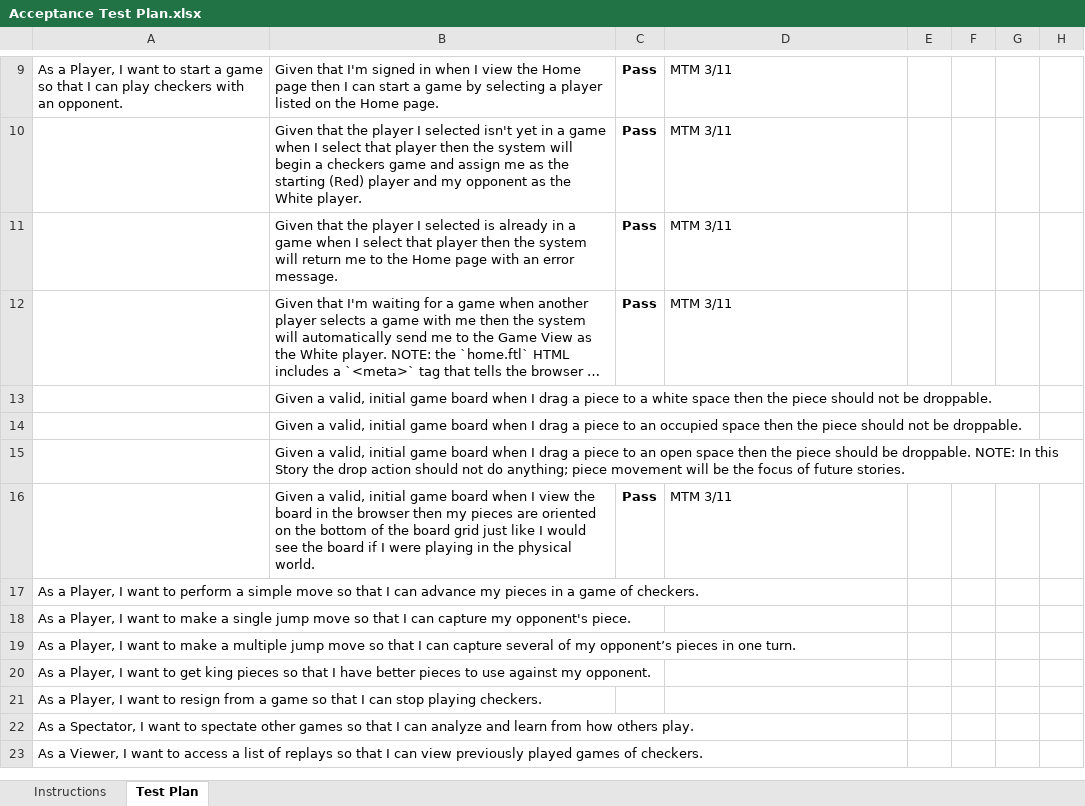
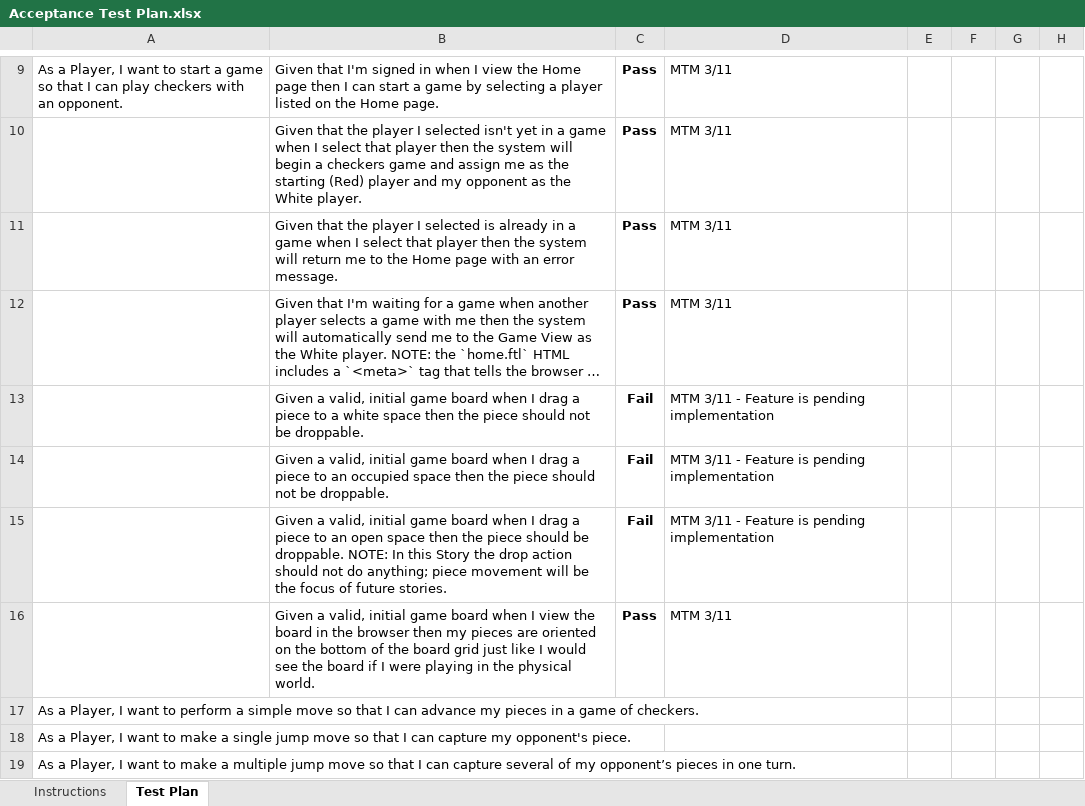
Before and after one commit to arj6153/WebCheckers, an Excel workbook: etc/Acceptance Test Plan.xlsx, sheet Test Plan, drawn as a sheet; only a part is shown, gaps mark what is left out; the shorter side is filled out with more unchanged rows; long unchanged cells end in …; values as stored, in another font and other column widths than the file's, no borders; charts and pictures and conditional formats not drawn; removed rows and columns are numbered as before the commit, all else as after; the diff names each change by its address in the sheet, - before the commit and + after, or states it on an @@ line.

Commit message:
Finalized ATP for Sprint 1

```diff
--- a/etc/Acceptance Test Plan.xlsx (sheet Test Plan)
+++ b/etc/Acceptance Test Plan.xlsx (sheet Test Plan)
-row 13:  | Given a valid, initial game board when I drag a piece to a white space then the piece should not be droppable.
-row 14:  | Given a valid, initial game board when I drag a piece to an occupied space then the piece should not be droppable.
-row 15:  | Given a valid, initial game board when I drag a piece to an open space then the piece should be droppable. NOTE: In this Story the drop action should not do anything; piece movement will be the focus of future stories.
+row 13:  | Given a valid, initial game board when I drag a piece to a white space then the piece should not be droppable. | Fail | MTM 3/11 - Feature is pending implementation
+row 14:  | Given a valid, initial game board when I drag a piece to an occupied space then the piece should not be droppable. | Fail | MTM 3/11 - Feature is pending implementation
+row 15:  | Given a valid, initial game board when I drag a piece to an open space then the piece should be droppable. NOTE: In this Story the drop action should not do anything; piece movement will be the focus of future stories. | Fail | MTM 3/11 - Feature is pending implementation
```
